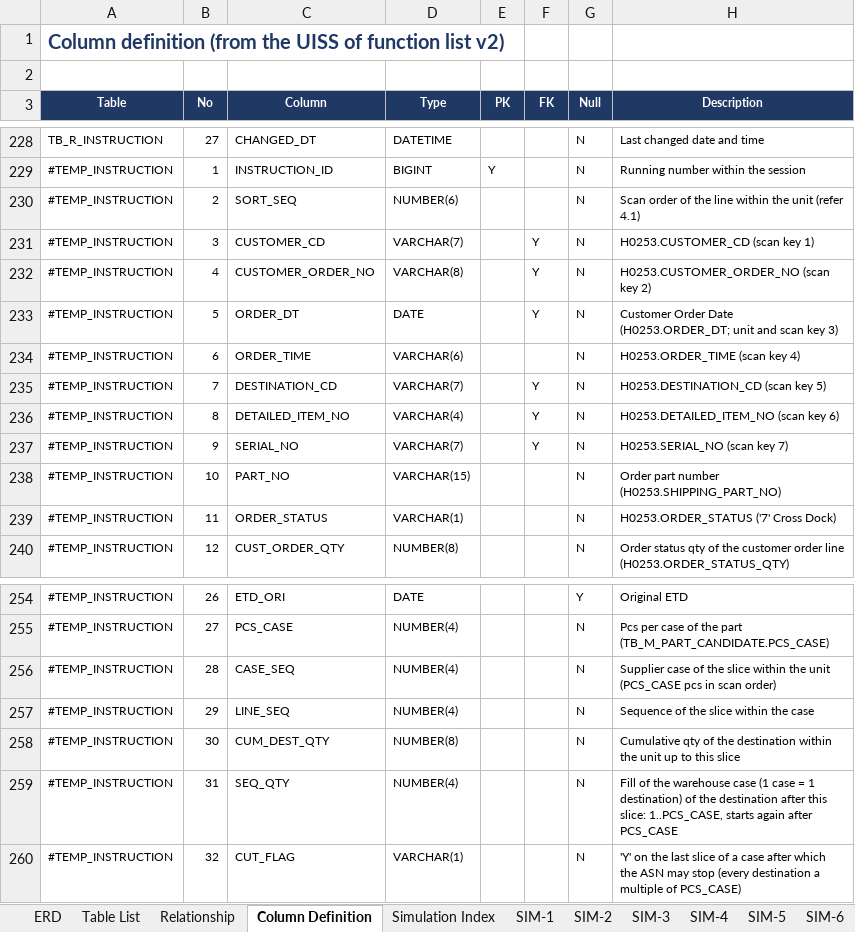
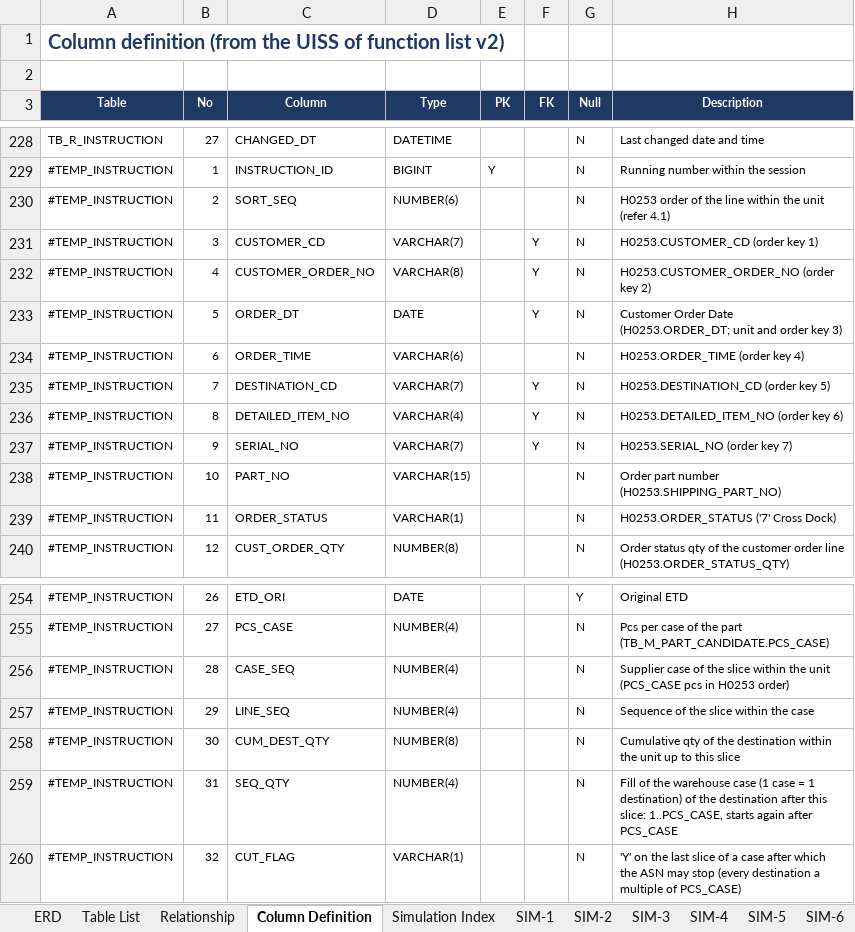
Before and after one commit to ivanrayhannn/crossdockpoc, an Excel workbook: deliverables/function_list_v2/erd/Crossdock_ERD.xlsx, sheet Column Definition, drawn as a sheet; only a part is shown, gaps mark what is left out; values as stored, in another font and other column widths than the file's, no borders; the diff names each change by its address in the sheet, - before the commit and + after, or states it on an @@ line.

```diff
--- a/deliverables/function_list_v2/erd/Crossdock_ERD.xlsx (sheet Column Definition)
+++ b/deliverables/function_list_v2/erd/Crossdock_ERD.xlsx (sheet Column Definition)
-H230 (Description): Scan order of…
+H230 (Description): H0253 order of…
-H231 (Description): H0253.CUSTOMER_CD (scan key 1)
+H231 (Description): H0253.CUSTOMER_CD (order key 1)
-H232 (Description): H0253.CUSTOMER_ORDER_NO (scan key 2)
+H232 (Description): H0253.CUSTOMER_ORDER_NO (order key 2)
-H233 (Description): …unit and scan key 3)
+H233 (Description): …unit and order key 3)
-H234 (Description): H0253.ORDER_TIME (scan key 4)
+H234 (Description): H0253.ORDER_TIME (order key 4)
-H235 (Description): H0253.DESTINATION_CD (scan key 5)
+H235 (Description): H0253.DESTINATION_CD (order key 5)
-H236 (Description): H0253.DETAILED_ITEM_NO (scan key 6)
+H236 (Description): H0253.DETAILED_ITEM_NO (order key 6)
-H237 (Description): H0253.SERIAL_NO (scan key 7)
+H237 (Description): H0253.SERIAL_NO (order key 7)
-H256 (Description): …pcs in scan order)
+H256 (Description): …pcs in H0253 order)
```
Also changed, not shown: sheet Simulation Index, sheet SIM-8, sheet SIM-7, sheet SIM-2, sheet Table List, sheet SIM-4, 1 more sheet, deliverables/function_list_v2/bpf/Crossdock_BPF_Level2.xlsx, deliverables/function_list_v2/uiss/XD09_UISS_Batch_MappingCustomerOrderPO.xlsx, 46 other files.
